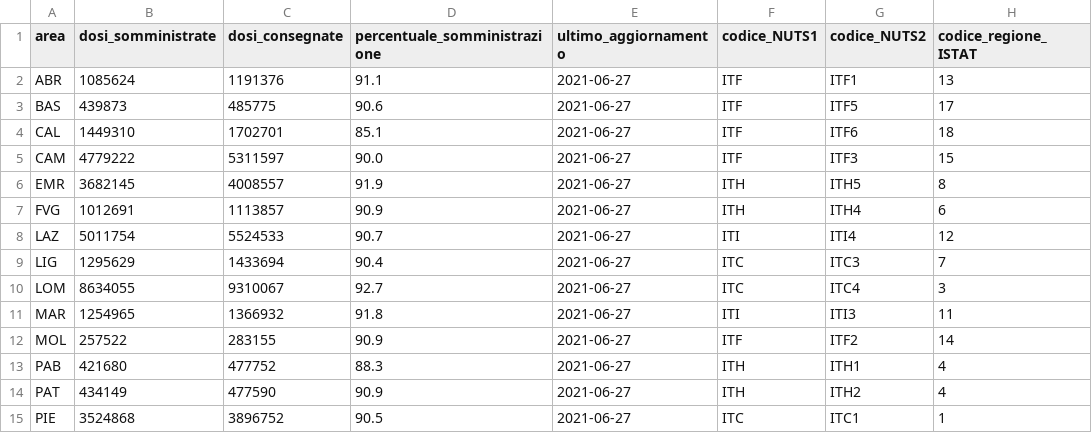
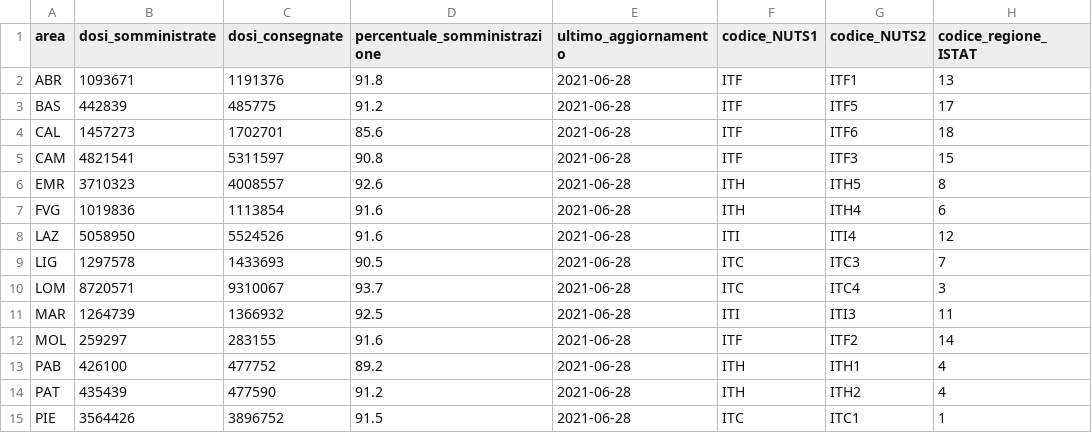
Before and after one commit to MatteoOrlandini/COVID-19-Vaccination-Italy, a CSV file: vaccini-summary-latest.csv, drawn as a sheet; only a part is shown; the diff covers the shown part only; the diff names each change by its address in the sheet, - before the commit and + after, or states it on an @@ line.

```diff
--- a/vaccini-summary-latest.csv
+++ b/vaccini-summary-latest.csv
-B2 (dosi_somministrate): 1085624
+B2 (dosi_somministrate): 1093671
-D2 (percentuale_somministrazione): 91.1
+D2 (percentuale_somministrazione): 91.8
-E2:E15 (ultimo_aggiornamento): 2021-06-27
+E2:E15 (ultimo_aggiornamento): 2021-06-28
-B3 (dosi_somministrate): 439873
+B3 (dosi_somministrate): 442839
-D3 (percentuale_somministrazione): 90.6
+D3 (percentuale_somministrazione): 91.2
-B4 (dosi_somministrate): 1449310
+B4 (dosi_somministrate): 1457273
-D4 (percentuale_somministrazione): 85.1
+D4 (percentuale_somministrazione): 85.6
-B5 (dosi_somministrate): 4779222
+B5 (dosi_somministrate): 4821541
-D5 (percentuale_somministrazione): 90.0
+D5 (percentuale_somministrazione): 90.8
-B6 (dosi_somministrate): 3682145
+B6 (dosi_somministrate): 3710323
-D6 (percentuale_somministrazione): 91.9
+D6 (percentuale_somministrazione): 92.6
-B7 (dosi_somministrate): 1012691
+B7 (dosi_somministrate): 1019836
-C7 (dosi_consegnate): 1113857
+C7 (dosi_consegnate): 1113854
-D7 (percentuale_somministrazione): 90.9
+D7 (percentuale_somministrazione): 91.6
-B8 (dosi_somministrate): 5011754
+B8 (dosi_somministrate): 5058950
-C8 (dosi_consegnate): 5524533
+C8 (dosi_consegnate): 5524526
-D8 (percentuale_somministrazione): 90.7
+D8 (percentuale_somministrazione): 91.6
-B9 (dosi_somministrate): 1295629
+B9 (dosi_somministrate): 1297578
-C9 (dosi_consegnate): 1433694
+C9 (dosi_consegnate): 1433693
-D9 (percentuale_somministrazione): 90.4
+D9 (percentuale_somministrazione): 90.5
-B10 (dosi_somministrate): 8634055
+B10 (dosi_somministrate): 8720571
-D10 (percentuale_somministrazione): 92.7
+D10 (percentuale_somministrazione): 93.7
-B11 (dosi_somministrate): 1254965
+B11 (dosi_somministrate): 1264739
-D11 (percentuale_somministrazione): 91.8
+D11 (percentuale_somministrazione): 92.5
-B12 (dosi_somministrate): 257522
+B12 (dosi_somministrate): 259297
-D12 (percentuale_somministrazione): 90.9
+D12 (percentuale_somministrazione): 91.6
-B13 (dosi_somministrate): 421680
+B13 (dosi_somministrate): 426100
-D13 (percentuale_somministrazione): 88.3
+D13 (percentuale_somministrazione): 89.2
-B14 (dosi_somministrate): 434149
+B14 (dosi_somministrate): 435439
-D14 (percentuale_somministrazione): 90.9
+D14 (percentuale_somministrazione): 91.2
-B15 (dosi_somministrate): 3524868
+B15 (dosi_somministrate): 3564426
-D15 (percentuale_somministrazione): 90.5
+D15 (percentuale_somministrazione): 91.5
```
Also changed, not shown: 20 edited cells elsewhere in this file, anagrafica-vaccini-summary-latest.csv, 54 other files.
